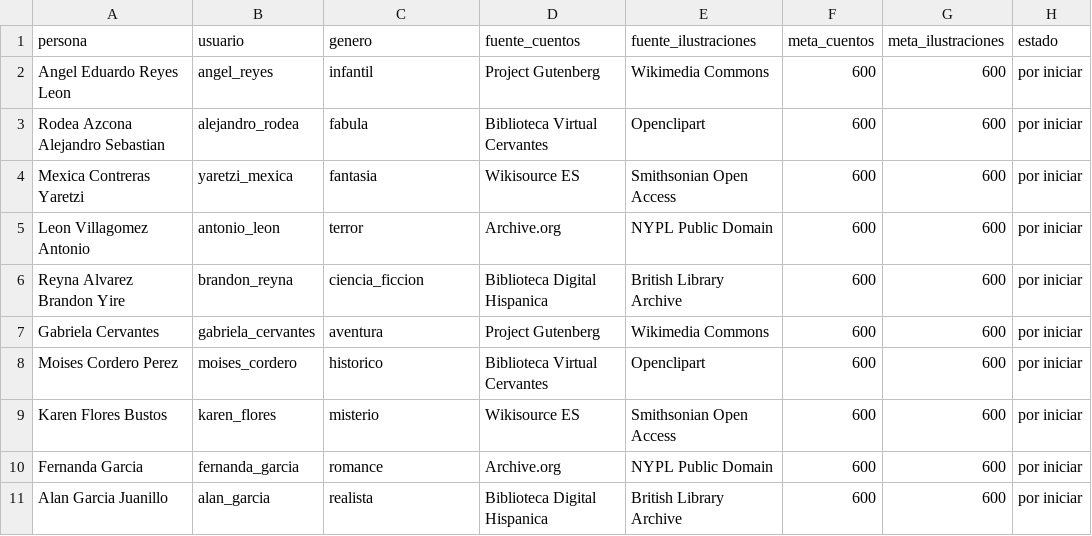
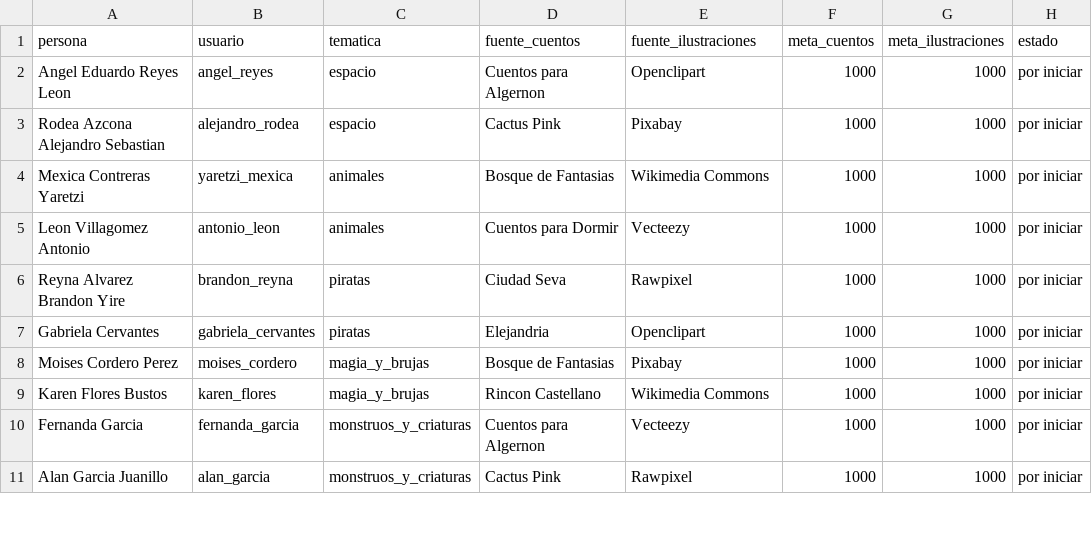
Before and after one commit to mariferhs/cuentos-ilustrados-ia, a CSV file: coordinacion/asignaciones.csv, drawn as a sheet; only a part is shown; the diff covers the shown part only.

Commit message:
Correccion: clasificacion por genero y trabajo por igual

```diff
--- a/coordinacion/asignaciones.csv
+++ b/coordinacion/asignaciones.csv
@@ -1,11 +1,11 @@
-persona,usuario,genero,fuente_cuentos,fuente_ilustraciones,meta_cuentos,meta_ilustraciones,estado
-Angel Eduardo Reyes Leon,angel_reyes,infantil,Project Gutenberg,Wikimedia Commons,600,600,por iniciar
-Rodea Azcona Alejandro Sebastian,alejandro_rodea,fabula,Biblioteca Virtual Cervantes,Openclipart,600,600,por iniciar
-Mexica Contreras Yaretzi,yaretzi_mexica,fantasia,Wikisource ES,Smithsonian Open Access,600,600,por iniciar
-Leon Villagomez Antonio,antonio_leon,terror,Archive.org,NYPL Public Domain,600,600,por iniciar
-Reyna Alvarez Brandon Yire,brandon_reyna,ciencia_ficcion,Biblioteca Digital Hispanica,British Library Archive,600,600,por iniciar
-Gabriela Cervantes,gabriela_cervantes,aventura,Project Gutenberg,Wikimedia Commons,600,600,por iniciar
-Moises Cordero Perez,moises_cordero,historico,Biblioteca Virtual Cervantes,Openclipart,600,600,por iniciar
-Karen Flores Bustos,karen_flores,misterio,Wikisource ES,Smithsonian Open Access,600,600,por iniciar
-Fernanda Garcia,fernanda_garcia,romance,Archive.org,NYPL Public Domain,600,600,por iniciar
-Alan Garcia Juanillo,alan_garcia,realista,Biblioteca Digital Hispanica,British Library Archive,600,600,por iniciar
+persona,usuario,tematica,fuente_cuentos,fuente_ilustraciones,meta_cuentos,meta_ilustraciones,estado
+Angel Eduardo Reyes Leon,angel_reyes,espacio,Cuentos para Algernon,Openclipart,1000,1000,por iniciar
+Rodea Azcona Alejandro Sebastian,alejandro_rodea,espacio,Cactus Pink,Pixabay,1000,1000,por iniciar
+Mexica Contreras Yaretzi,yaretzi_mexica,animales,Bosque de Fantasias,Wikimedia Commons,1000,1000,por iniciar
+Leon Villagomez Antonio,antonio_leon,animales,Cuentos para Dormir,Vecteezy,1000,1000,por iniciar
+Reyna Alvarez Brandon Yire,brandon_reyna,piratas,Ciudad Seva,Rawpixel,1000,1000,por iniciar
+Gabriela Cervantes,gabriela_cervantes,piratas,Elejandria,Openclipart,1000,1000,por iniciar
+Moises Cordero Perez,moises_cordero,magia_y_brujas,Bosque de Fantasias,Pixabay,1000,1000,por iniciar
+Karen Flores Bustos,karen_flores,magia_y_brujas,Rincon Castellano,Wikimedia Commons,1000,1000,por iniciar
+Fernanda Garcia,fernanda_garcia,monstruos_y_criaturas,Cuentos para Algernon,Vecteezy,1000,1000,por iniciar
+Alan Garcia Juanillo,alan_garcia,monstruos_y_criaturas,Cactus Pink,Rawpixel,1000,1000,por iniciar
```
Also changed, not shown: 75 edited cells elsewhere in this file, plantillas/metadata_cuentos_ejemplo.csv, 16 other files.
